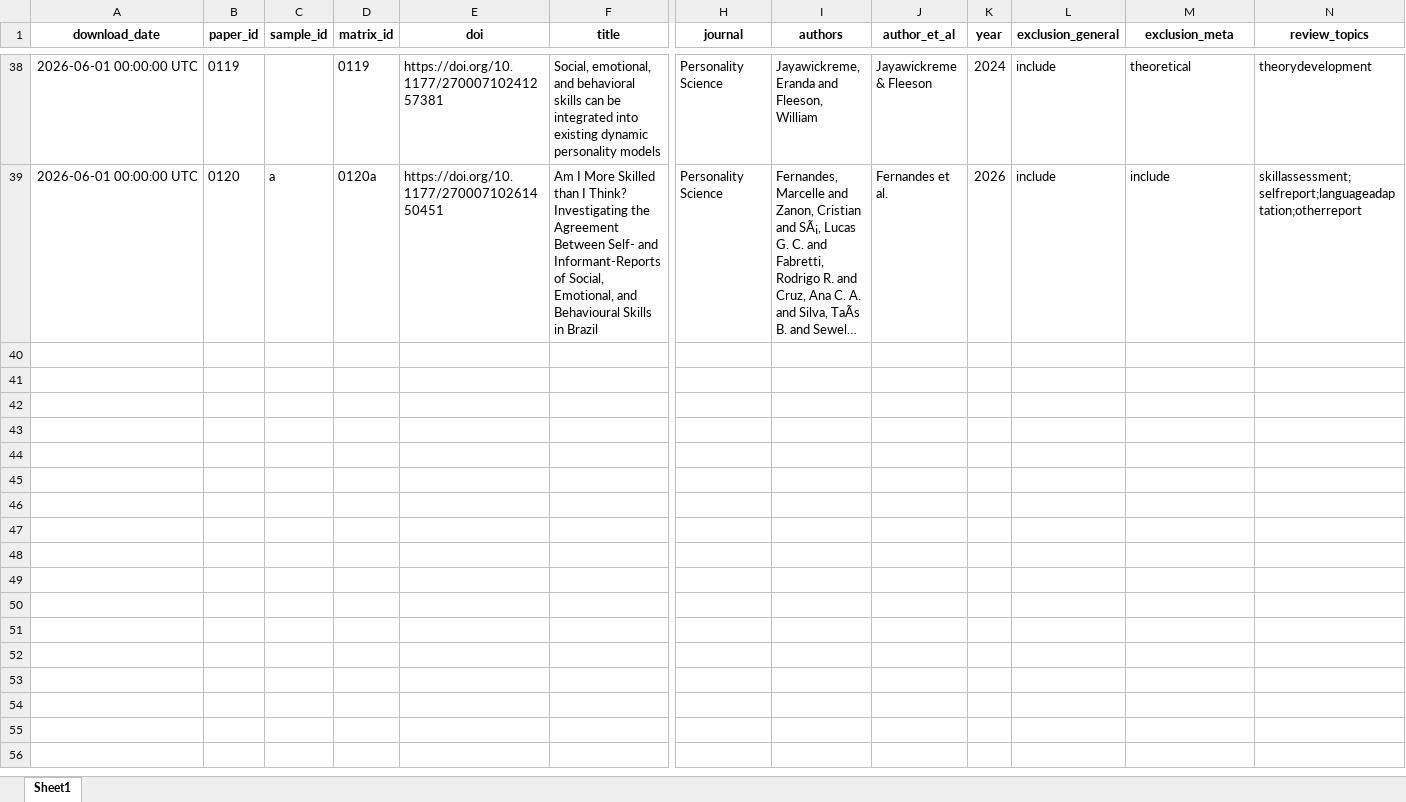
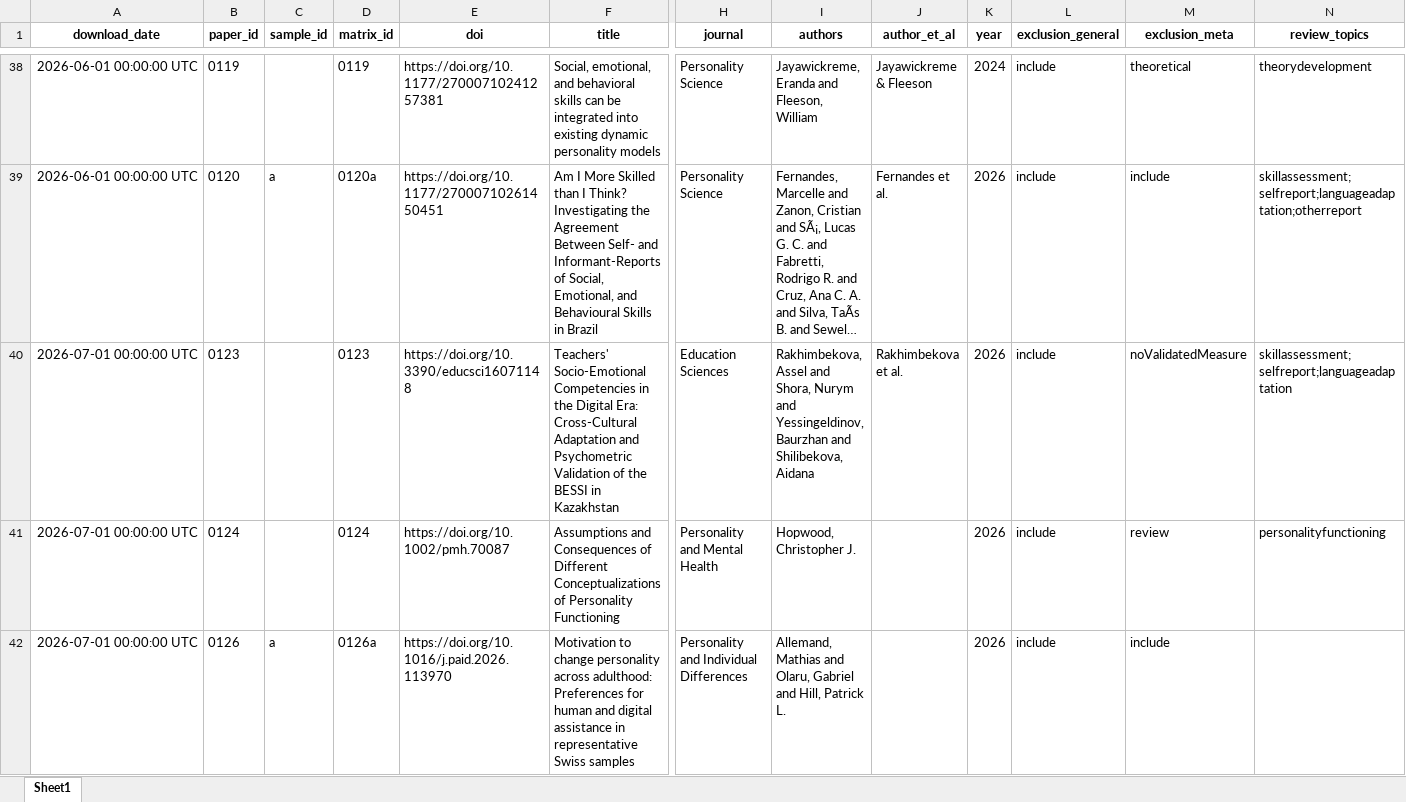
Before and after one commit to feracotommaso/living_SEB_review, an Excel workbook: data/3.meta_data/review_data/review_data.xlsx, sheet Sheet1, drawn as a sheet; only a part is shown, gaps mark what is left out; long unchanged cells end in …; values as stored, in another font and other column widths than the file's, no borders; rows hold the shown columns only; the diff covers the shown part only; the diff names each change by its address in the sheet, - before the commit and + after, or states it on an @@ line.

```diff
--- a/data/3.meta_data/review_data/review_data.xlsx (sheet Sheet1)
+++ b/data/3.meta_data/review_data/review_data.xlsx (sheet Sheet1)
+row 40: 2026-07-01 00:00:00 UTC | 0123 |  | 0123 | https://doi.org/10.3390/educsci16071148 | Teachers' Socio-Emotional Competencies in the Digital Era: Cross-Cultural Adaptation and Psychometric Validation of the BESSI in Kazakhstan | Education Sciences | Rakhimbekova, Assel and Shora, Nurym and Yessingeldinov, Baurzhan and Shilibekova, Aidana | Rakhimbekova et al. | 2026 | include | noValidatedMeasure | skillassessment;selfreport;languageadaptation
+row 41: 2026-07-01 00:00:00 UTC | 0124 |  | 0124 | https://doi.org/10.1002/pmh.70087 | Assumptions and Consequences of Different Conceptualizations of Personality Functioning | Personality and Mental Health | Hopwood, Christopher J. |  | 2026 | include | review | personalityfunctioning
+row 42: 2026-07-01 00:00:00 UTC | 0126 | a | 0126a | https://doi.org/10.1016/j.paid.2026.113970 | Motivation to change personality across adulthood: Preferences for human and digital assistance in representative Swiss samples | Personality and Individual Differences | Allemand, Mathias and Olaru, Gabriel and Hill, Patrick L. |  | 2026 | include | include
```
Also changed, not shown: 2 added rows elsewhere in this sheet, data/3.meta_data/meta_data/metadata.xlsx, data/matrix_codebook.xlsx, 14 other files.
